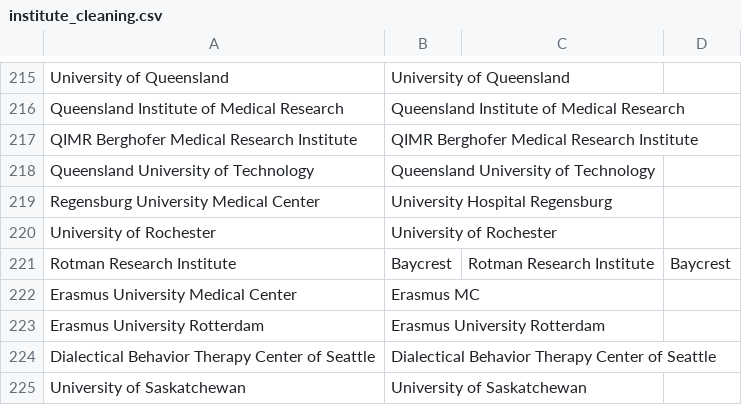
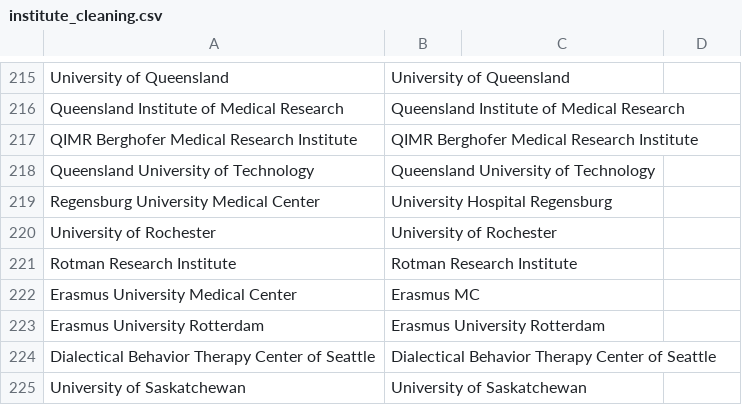
Before and after one commit to OllyButters/puma, a CSV file: config/institute_cleaning.csv, drawn as a sheet; only a part is shown, gaps mark what is left out.

Commit message:
Update institute_cleaning.csv

```diff
--- a/config/institute_cleaning.csv
+++ b/config/institute_cleaning.csv
@@ -220,3 +220,3 @@ Regensburg University Medical Center,University Hospital Regensburg
 University of Rochester,University of Rochester
-Rotman Research Institute, Baycrest,Rotman Research Institute, Baycrest
+Rotman Research Institute,Rotman Research Institute
 Erasmus University Medical Center,Erasmus MC
```
